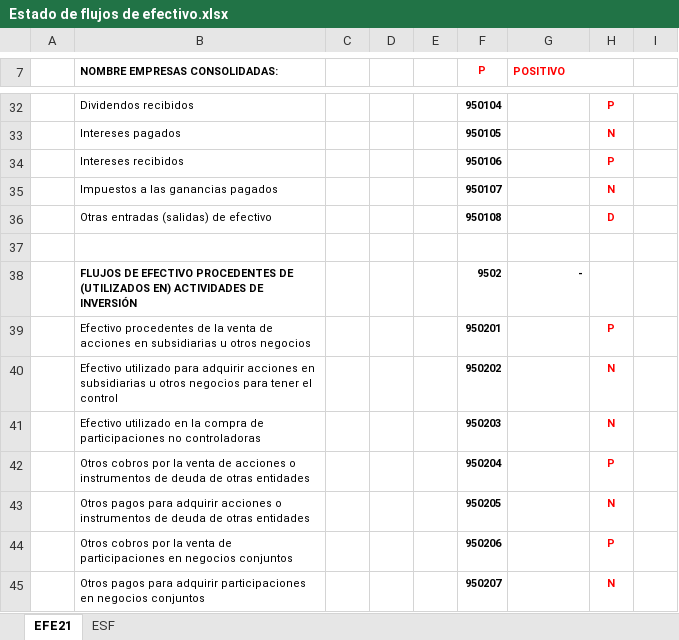
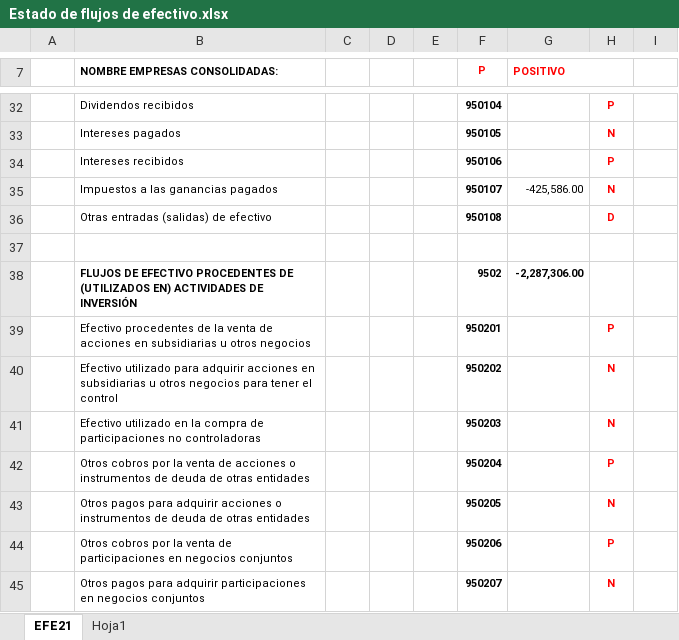
Before and after one commit to cesarleon911/Grafimpac, an Excel workbook: Fase III - Informes/Informacion subida a SC/Estado de flujos de efectivo.xlsx, sheet EFE21, drawn as a sheet; only a part is shown, gaps mark what is left out; values as stored, in another font and other column widths than the file's, no borders; charts and pictures not drawn; the diff covers the shown part only; the diff names each change by its address in the sheet, - before the commit and + after, or states it on an @@ line.

```diff
--- a/Fase III - Informes/Informacion subida a SC/Estado de flujos de efectivo.xlsx (sheet EFE21)
+++ b/Fase III - Informes/Informacion subida a SC/Estado de flujos de efectivo.xlsx (sheet EFE21)
-sheet tab: ESF
+sheet tab: Hoja1
-G35 (POSITIVO): (empty)
+G35 (POSITIVO): -425,586.00
-G38 (POSITIVO): -
+G38 (POSITIVO): -2,287,306.00
```
Also changed, not shown: 31 edited cells elsewhere in this sheet, formulas that keep their value, Fase III - Informes/Informacion subida a SC/Estado de cambios en el patrimonio.xlsx.
